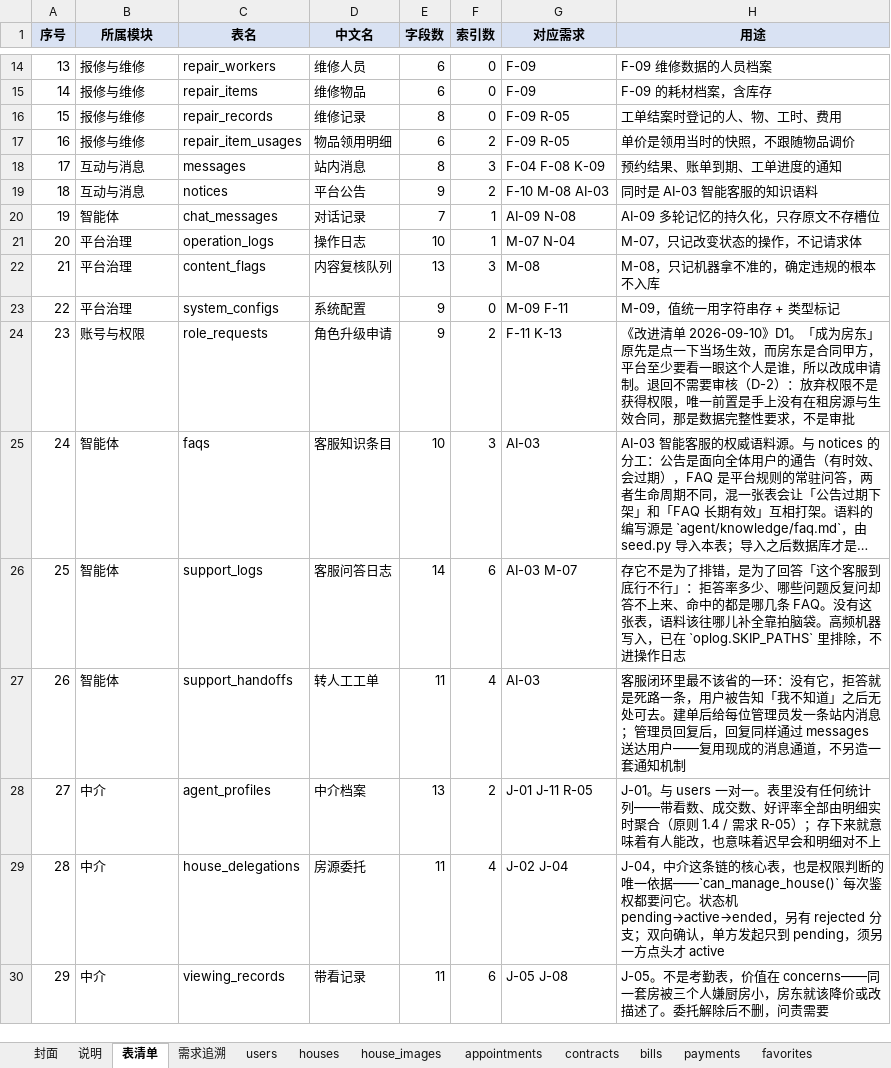
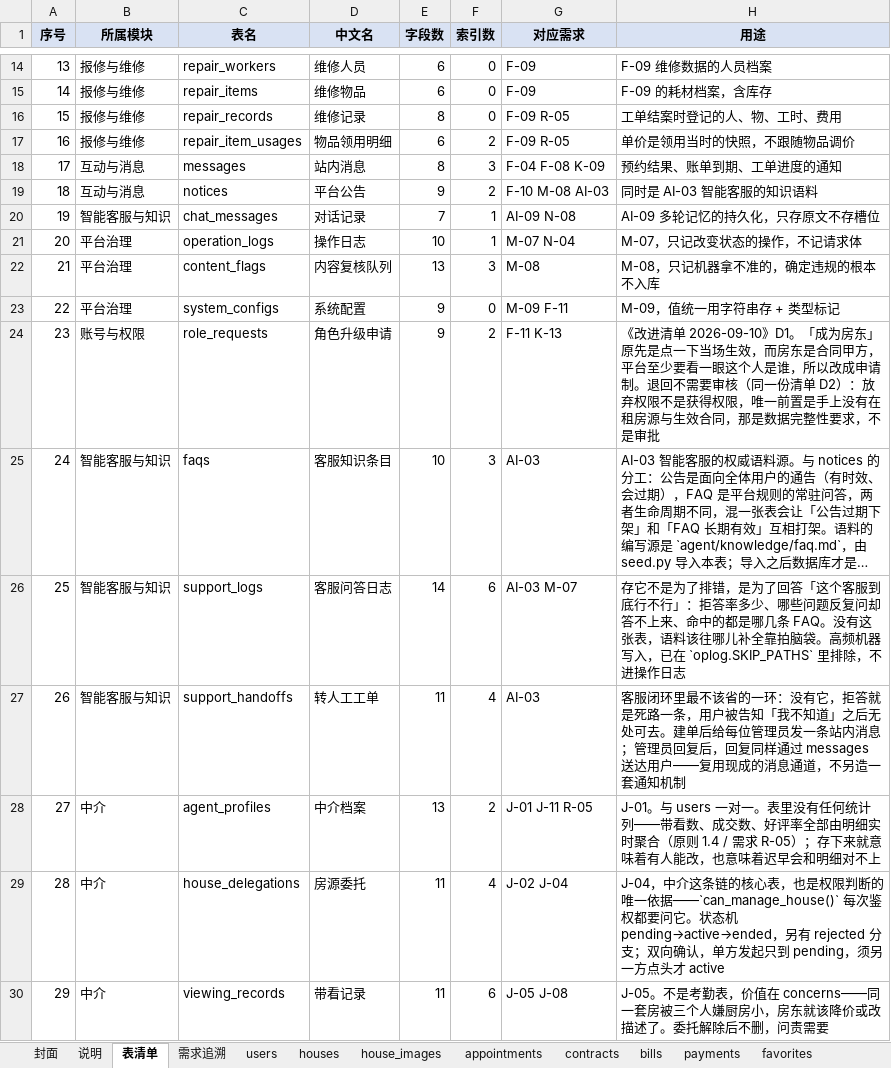
Before and after one commit to A107586/ai-house-rental, an Excel workbook: docs/评审/第6小组_基于AI智能体的房屋租赁系统_数据库设计.xlsx, sheet 表清单, drawn as a sheet; only a part is shown, gaps mark what is left out; long unchanged cells end in …; values as stored, in another font and other column widths than the file's, no borders; the diff names each change by its address in the sheet, - before the commit and + after, or states it on an @@ line.

```diff
--- a/docs/评审/第6小组_基于AI智能体的房屋租赁系统_数据库设计.xlsx (sheet 表清单)
+++ b/docs/评审/第6小组_基于AI智能体的房屋租赁系统_数据库设计.xlsx (sheet 表清单)
-B20 (所属模块): 智能体
+B20 (所属模块): 智能客服与知识
-H24 (用途): …要审核（D-2）：放弃…
+H24 (用途): …要审核（同一份清单 D2）：放弃…
-B25:B27 (所属模块): 智能体
+B25:B27 (所属模块): 智能客服与知识
```
Also changed, not shown: sheet chat_messages, sheet role_requests, sheet support_handoffs, sheet faqs, sheet support_logs, 10 other files.
